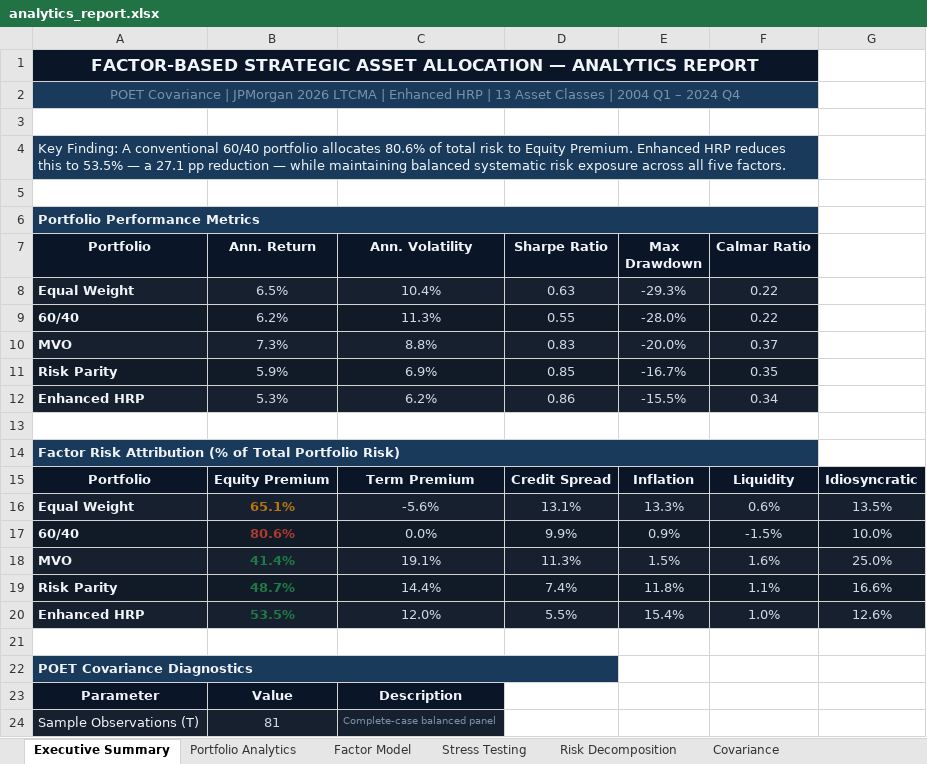
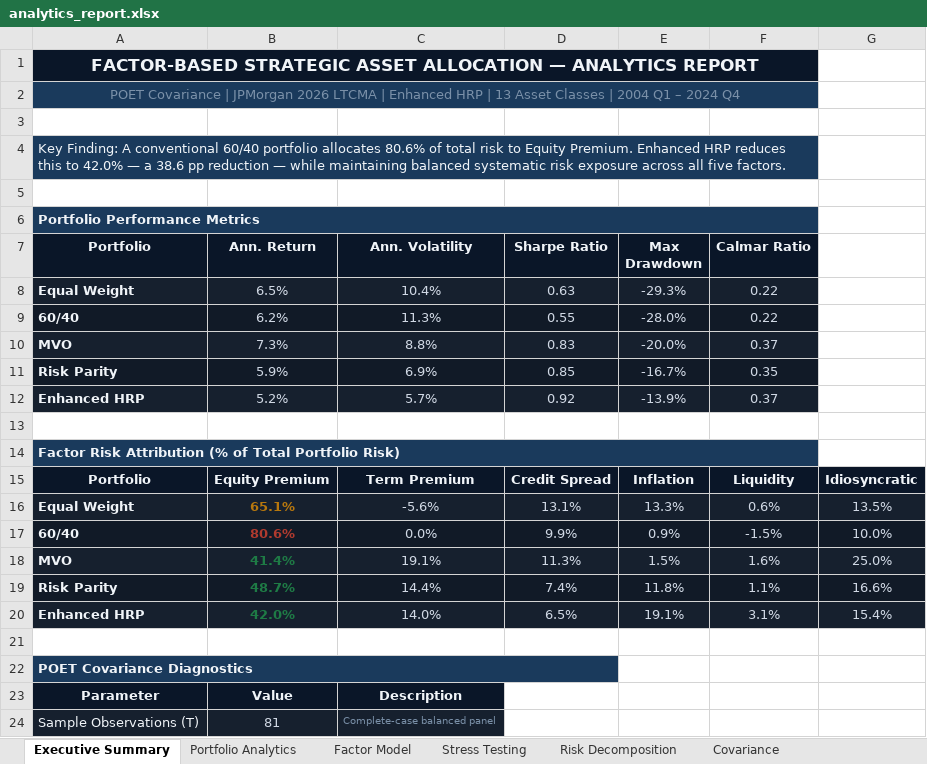
Before and after one commit to jsamyakcjain/Factor-Based-Strategic-Asset-Allocation, an Excel workbook: analytics_report.xlsx, sheet Executive Summary, drawn as a sheet; only a part is shown; values as stored, in another font and other column widths than the file's, no borders; removed rows and columns are numbered as before the commit, all else as after; the diff names each change by its address in the sheet, - before the commit and + after, or states it on an @@ line.

```diff
--- a/analytics_report.xlsx (sheet Executive Summary)
+++ b/analytics_report.xlsx (sheet Executive Summary)
-A4 (Portfolio): …this to 53.5% — a 27.1 pp reduction…
+A4 (Portfolio): …this to 42.0% — a 38.6 pp reduction…
-row 12: Enhanced HRP | 5.3% | 6.2% | 0.86 | -15.5% | 0.34
+row 12: Enhanced HRP | 5.2% | 5.7% | 0.92 | -13.9% | 0.37
-row 20: Enhanced HRP | 53.5% | 12.0% | 5.5% | 15.4% | 1.0% | 12.6%
+row 20: Enhanced HRP | 42.0% | 14.0% | 6.5% | 19.1% | 3.1% | 15.4%
```
Also changed, not shown: sheet Risk Decomposition, sheet Portfolio Weights, sheet Stress Testing, other sheet tabs, charts or pictures, 1 other file.
